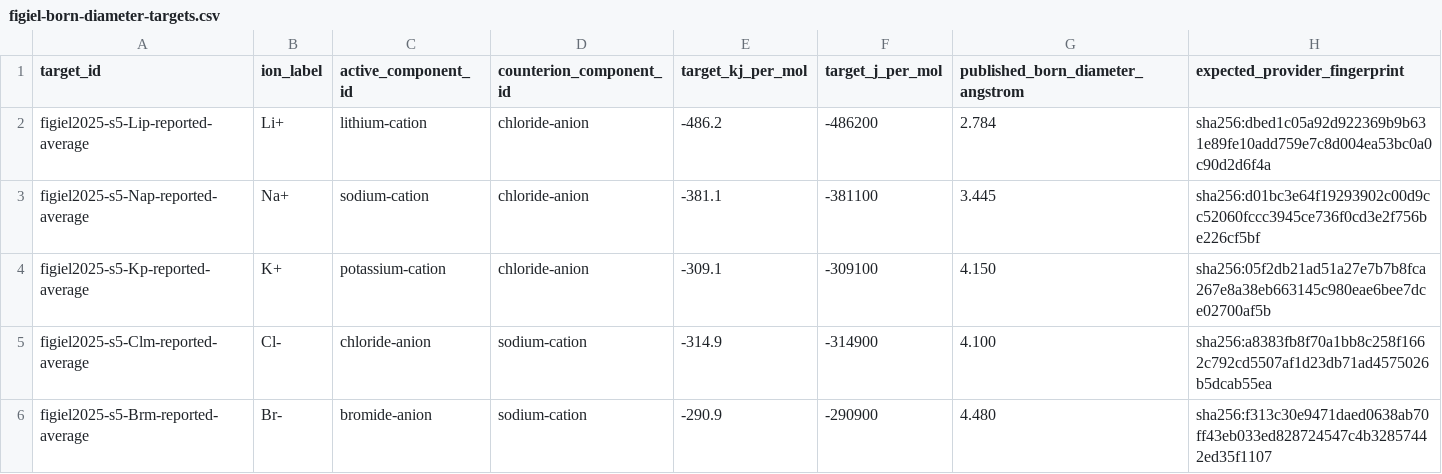
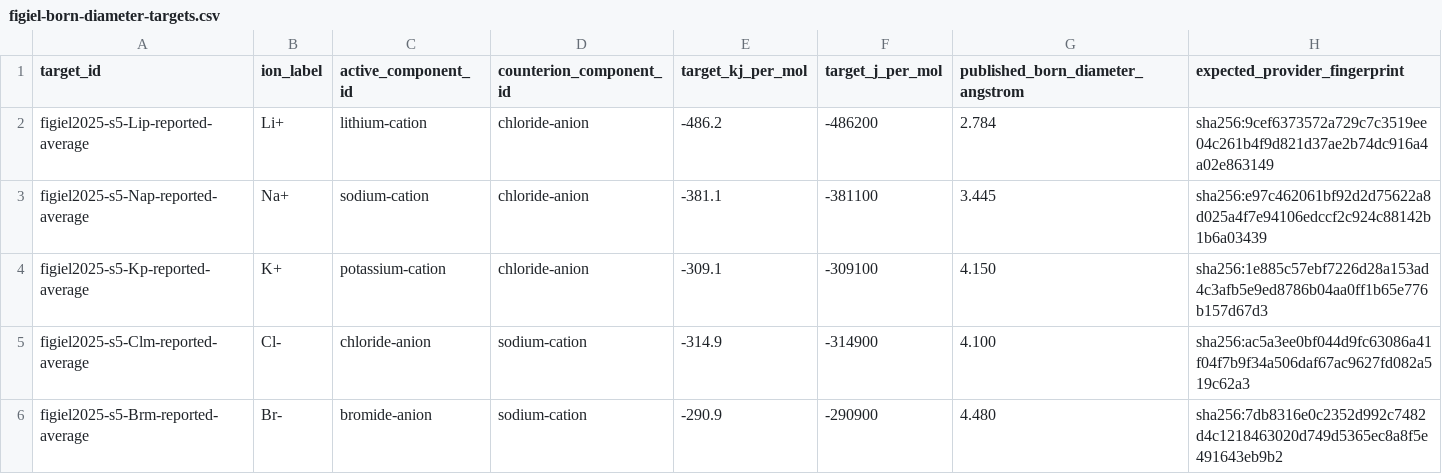
Before and after one commit to ePC-SAFT/ePC-SAFT-regression, a CSV file: src/epcsaft_regression/data/figiel-born-diameter-targets.csv, drawn as a sheet.

Commit message:
Migrate regression to generic association SDK

```diff
--- a/src/epcsaft_regression/data/figiel-born-diameter-targets.csv
+++ b/src/epcsaft_regression/data/figiel-born-diameter-targets.csv
@@ -1,6 +1,6 @@
 target_id,ion_label,active_component_id,counterion_component_id,target_kj_per_mol,target_j_per_mol,published_born_diameter_angstrom,expected_provider_fingerprint
-figiel2025-s5-Lip-reported-average,Li+,lithium-cation,chloride-anion,-486.2,-486200,2.784,sha256:dbed1c05a92d922369b9b631e89fe10add759e7c8d004ea53bc0a0c90d2d6f4a
-figiel2025-s5-Nap-reported-average,Na+,sodium-cation,chloride-anion,-381.1,-381100,3.445,sha256:d01bc3e64f19293902c00d9cc52060fccc3945ce736f0cd3e2f756be226cf5bf
-figiel2025-s5-Kp-reported-average,K+,potassium-cation,chloride-anion,-309.1,-309100,4.150,sha256:05f2db21ad51a27e7b7b8fca267e8a38eb663145c980eae6bee7dce02700af5b
-figiel2025-s5-Clm-reported-average,Cl-,chloride-anion,sodium-cation,-314.9,-314900,4.100,sha256:a8383fb8f70a1bb8c258f1662c792cd5507af1d23db71ad4575026b5dcab55ea
-figiel2025-s5-Brm-reported-average,Br-,bromide-anion,sodium-cation,-290.9,-290900,4.480,sha256:f313c30e9471daed0638ab70ff43eb033ed828724547c4b32857442ed35f1107
+figiel2025-s5-Lip-reported-average,Li+,lithium-cation,chloride-anion,-486.2,-486200,2.784,sha256:9cef6373572a729c7c3519ee04c261b4f9d821d37ae2b74dc916a4a02e863149
+figiel2025-s5-Nap-reported-average,Na+,sodium-cation,chloride-anion,-381.1,-381100,3.445,sha256:e97c462061bf92d2d75622a8d025a4f7e94106edccf2c924c88142b1b6a03439
+figiel2025-s5-Kp-reported-average,K+,potassium-cation,chloride-anion,-309.1,-309100,4.150,sha256:1e885c57ebf7226d28a153ad4c3afb5e9ed8786b04aa0ff1b65e776b157d67d3
+figiel2025-s5-Clm-reported-average,Cl-,chloride-anion,sodium-cation,-314.9,-314900,4.100,sha256:ac5a3ee0bf044d9fc63086a41f04f7b9f34a506daf67ac9627fd082a519c62a3
+figiel2025-s5-Brm-reported-average,Br-,bromide-anion,sodium-cation,-290.9,-290900,4.480,sha256:7db8316e0c2352d992c7482d4c1218463020d749d5365ec8a8f5e491643eb9b2
```
Also changed, not shown: 24 other files.
